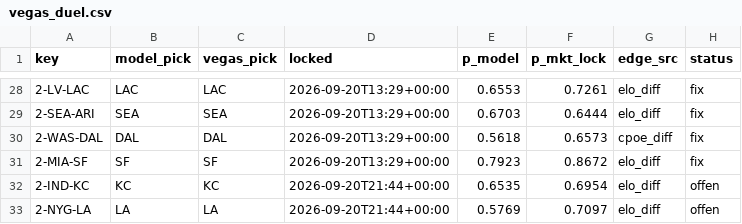
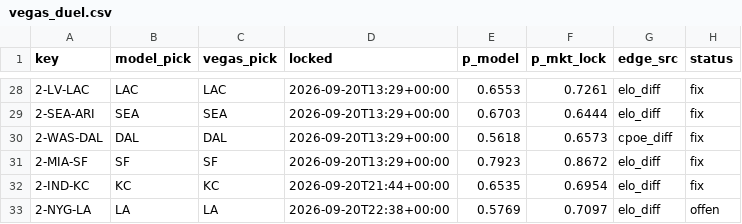
Before and after one commit to Cako18/gridiron-data, a CSV file: data/vegas_duel.csv, drawn as a sheet; only a part is shown, gaps mark what is left out.

```diff
--- a/data/vegas_duel.csv
+++ b/data/vegas_duel.csv
@@ -31,3 +31,3 @@ key,model_pick,vegas_pick,locked,p_model,p_mkt_lock,edge_src,status
 2-MIA-SF,SF,SF,2026-09-20T13:29+00:00,0.7923,0.8672,elo_diff,fix
-2-IND-KC,KC,KC,2026-09-20T21:44+00:00,0.6535,0.6954,elo_diff,offen
-2-NYG-LA,LA,LA,2026-09-20T21:44+00:00,0.5769,0.7097,elo_diff,offen
+2-IND-KC,KC,KC,2026-09-20T21:44+00:00,0.6535,0.6954,elo_diff,fix
+2-NYG-LA,LA,LA,2026-09-20T22:38+00:00,0.5769,0.7097,elo_diff,offen
```
Also changed, not shown: data/elo_history.csv, 2 other files.
